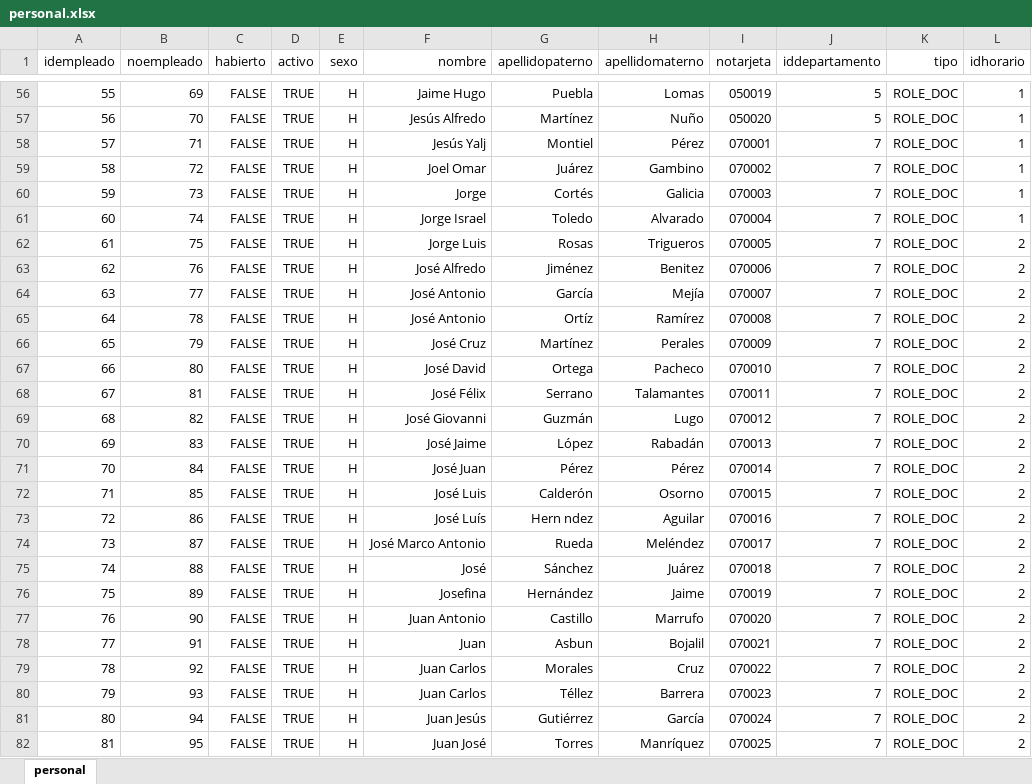
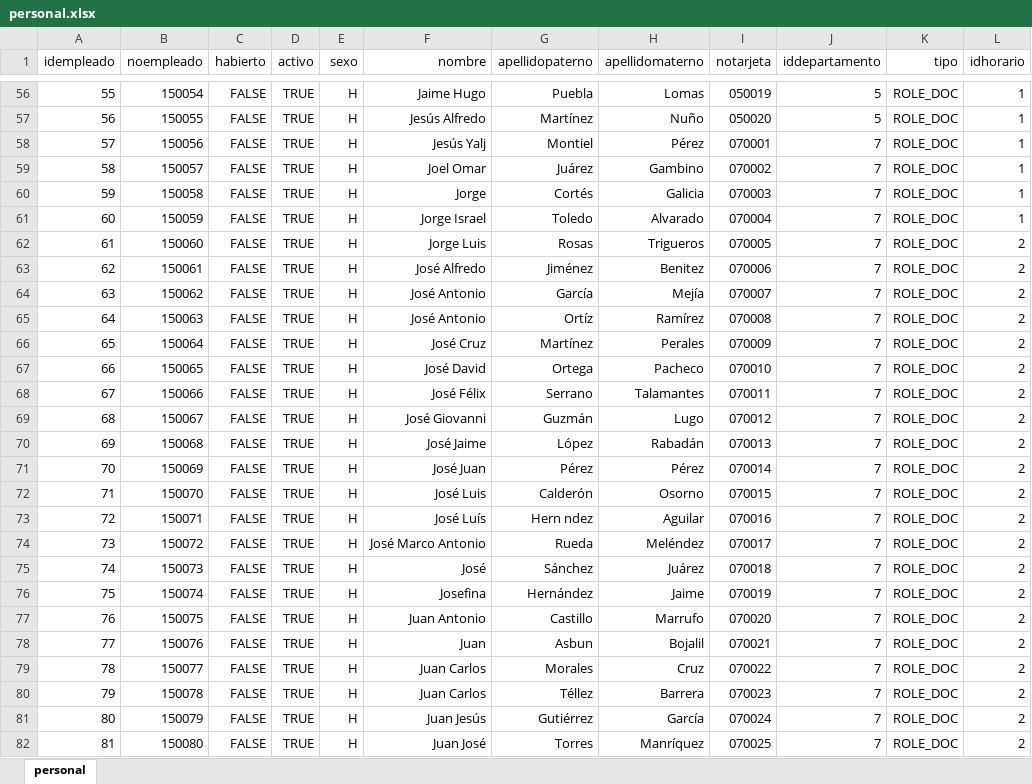
Before and after one commit to IngSoftware3CM2/proyecto, an Excel workbook: Datos/personal.xlsx, sheet personal, drawn as a sheet; only a part is shown, gaps mark what is left out; values as stored, in another font and other column widths than the file's, no borders; the diff covers the shown part only; the diff names each change by its address in the sheet, - before the commit and + after, or states it on an @@ line.

```diff
--- a/Datos/personal.xlsx (sheet personal)
+++ b/Datos/personal.xlsx (sheet personal)
-B56 (noempleado): 69
+B56 (noempleado): 150054
-B57 (noempleado): 70
+B57 (noempleado): 150055
-B58 (noempleado): 71
+B58 (noempleado): 150056
-B59 (noempleado): 72
+B59 (noempleado): 150057
-B60 (noempleado): 73
+B60 (noempleado): 150058
-B61 (noempleado): 74
+B61 (noempleado): 150059
-B62 (noempleado): 75
+B62 (noempleado): 150060
-B63 (noempleado): 76
+B63 (noempleado): 150061
-B64 (noempleado): 77
+B64 (noempleado): 150062
-B65 (noempleado): 78
+B65 (noempleado): 150063
-B66 (noempleado): 79
+B66 (noempleado): 150064
-B67 (noempleado): 80
+B67 (noempleado): 150065
-B68 (noempleado): 81
+B68 (noempleado): 150066
-B69 (noempleado): 82
+B69 (noempleado): 150067
-B70 (noempleado): 83
+B70 (noempleado): 150068
-B71 (noempleado): 84
+B71 (noempleado): 150069
-B72 (noempleado): 85
+B72 (noempleado): 150070
-B73 (noempleado): 86
+B73 (noempleado): 150071
-B74 (noempleado): 87
+B74 (noempleado): 150072
-B75 (noempleado): 88
+B75 (noempleado): 150073
-B76 (noempleado): 89
+B76 (noempleado): 150074
-B77 (noempleado): 90
+B77 (noempleado): 150075
-B78 (noempleado): 91
+B78 (noempleado): 150076
-B79 (noempleado): 92
+B79 (noempleado): 150077
-B80 (noempleado): 93
+B80 (noempleado): 150078
-B81 (noempleado): 94
+B81 (noempleado): 150079
-B82 (noempleado): 95
+B82 (noempleado): 150080
```
Also changed, not shown: 236 edited cells elsewhere in this sheet, 1 other file.
